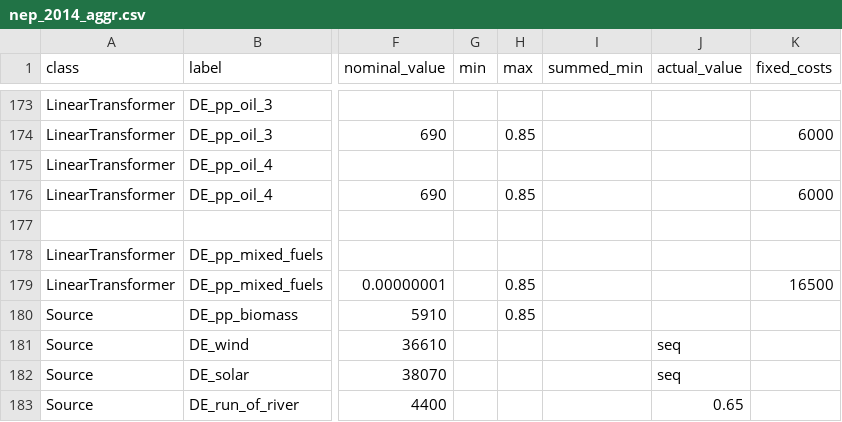
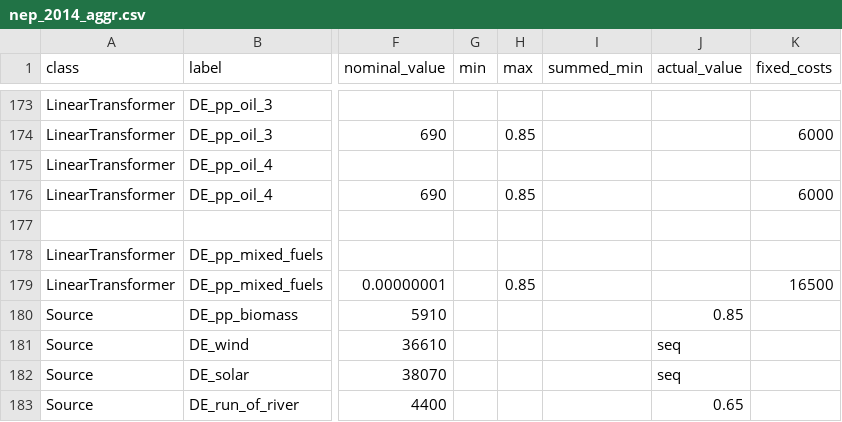
Before and after one commit to oemof/oemof-solph, a CSV file: examples/solph/nodes_from_csv/nep_2014_aggr.csv, drawn as a sheet; only a part is shown, gaps mark what is left out; the diff names each change by its address in the sheet, - before the commit and + after, or states it on an @@ line.

Commit message:
Fix biomass in DE 2014 scenario

```diff
--- a/examples/solph/nodes_from_csv/nep_2014_aggr.csv
+++ b/examples/solph/nodes_from_csv/nep_2014_aggr.csv
-H180 (max): 0.85
+H180 (max): (empty)
-J180 (actual_value): (empty)
+J180 (actual_value): 0.85
```
